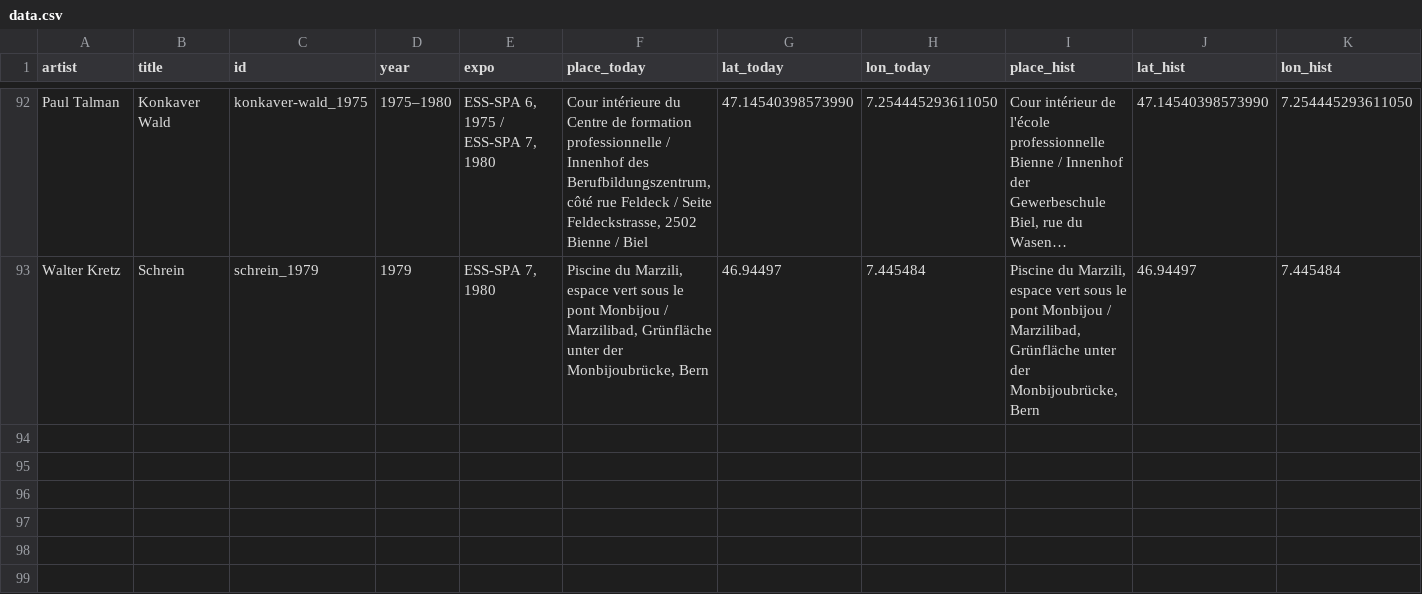
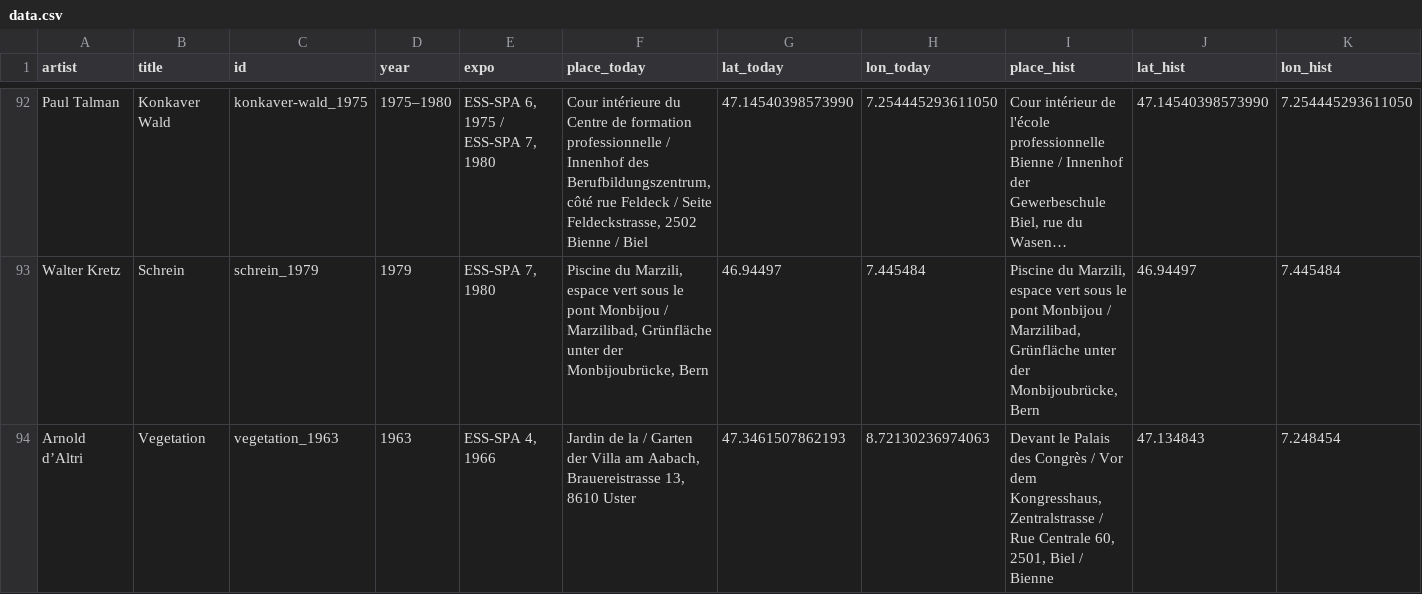
Before and after one commit to DHBern/swiss-sculptures, a CSV file: data-conversion/data.csv, drawn as a sheet; only a part is shown, gaps mark what is left out; long unchanged cells end in …; the diff names each change by its address in the sheet, - before the commit and + after, or states it on an @@ line.

```diff
--- a/data-conversion/data.csv
+++ b/data-conversion/data.csv
+row 94: Arnold d’Altri | Vegetation | vegetation_1963 | 1963 | ESS-SPA 4, 1966 | Jardin de la / Garten der Villa am Aabach, Brauereistrasse 13, 8610 Uster | 47.3461507862193 | 8.72130236974063 | Devant le Palais des Congrès / Vor dem Kongresshaus, Zentralstrasse / Rue Centrale 60, 2501, Biel / Bienne | 47.134843 | 7.248454
```
Also changed, not shown: data-conversion/images.csv.
